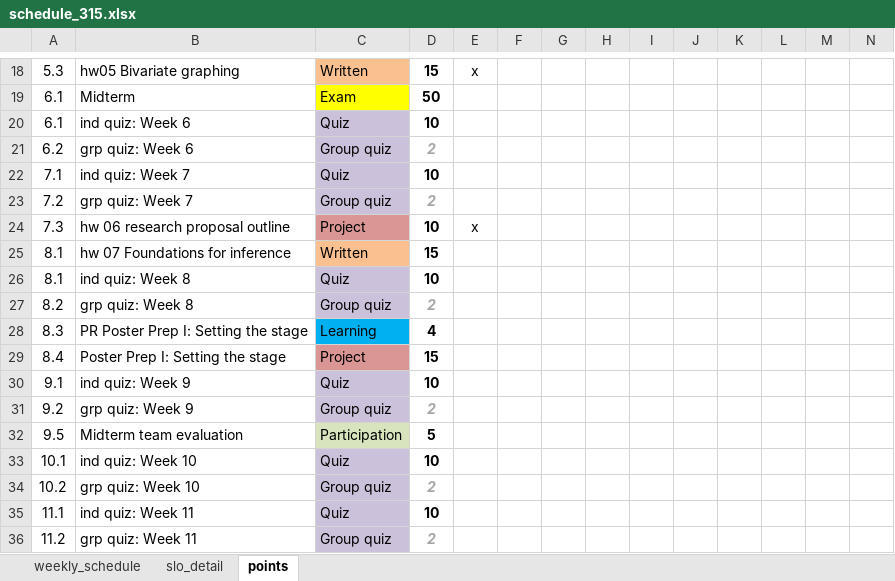
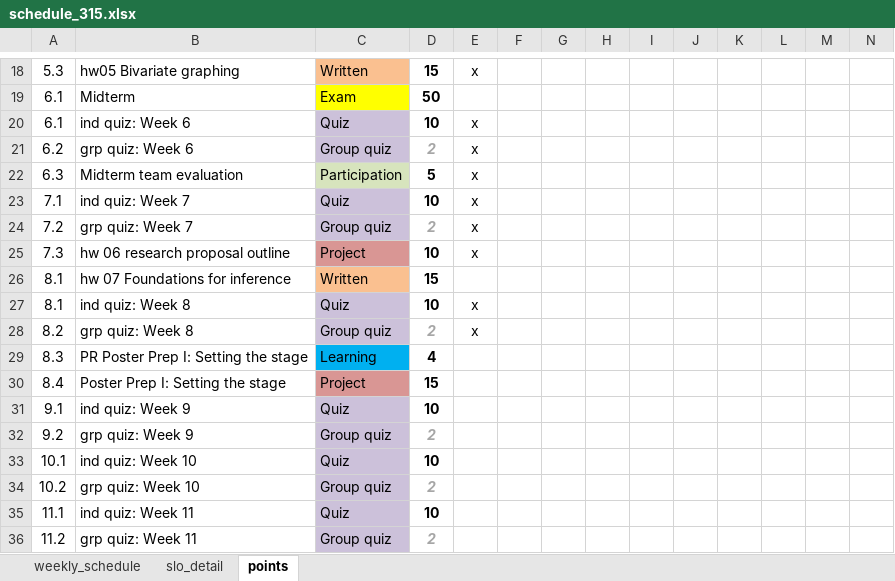
Before and after one commit to norcalbiostat/MATH315, an Excel workbook: schedule_315.xlsx, sheet points, drawn as a sheet; only a part is shown, gaps mark what is left out; values as stored, in another font and other column widths than the file's, no borders; conditional formats not drawn; removed rows and columns are numbered as before the commit, all else as after; rows hold the shown columns only; the diff names each change by its address in the sheet, - before the commit and + after, or states it on an @@ line.

```diff
--- a/schedule_315.xlsx (sheet points)
+++ b/schedule_315.xlsx (sheet points)
-E20:E21: (empty)
+E20:E21: x
+row 22: 6.3 | Midterm team evaluation | Participation | 5 | x
-E23:E24: (empty)
+E23:E24: x
-E27:E28: (empty)
+E27:E28: x
-row 32: 9.5 | Midterm team evaluation | Participation | 5
```
Also changed, not shown: sheet weekly_schedule, sheet slo_detail, 9 other files.
